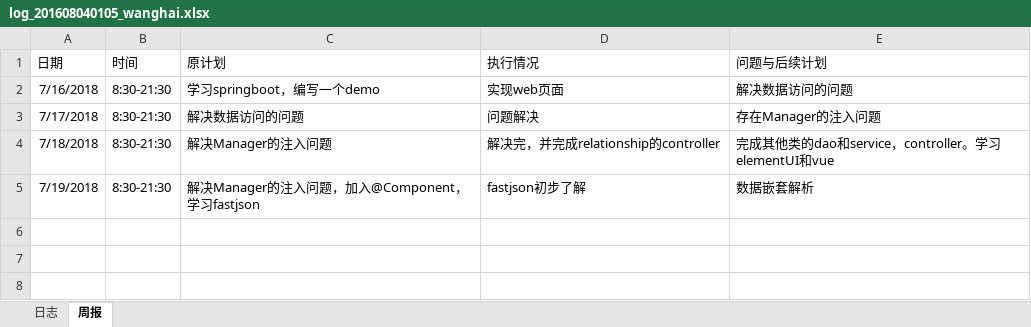
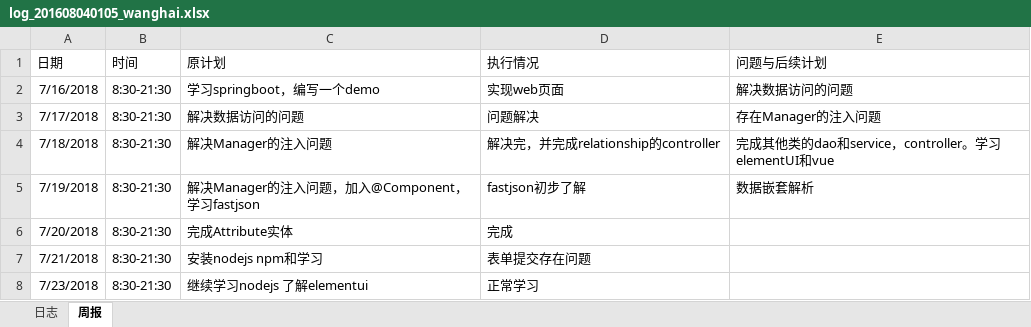
Before and after one commit to Fly97/zutnlp, an Excel workbook: zutnlp-cv/doc/log_201608040105_wanghai.xlsx, sheet 周报, drawn as a sheet; values as stored, in another font and other column widths than the file's, no borders; the diff names each change by its address in the sheet, - before the commit and + after, or states it on an @@ line.

Commit message:
log

```diff
--- a/zutnlp-cv/doc/log_201608040105_wanghai.xlsx (sheet 周报)
+++ b/zutnlp-cv/doc/log_201608040105_wanghai.xlsx (sheet 周报)
+row 6: 7/20/2018 | 8:30-21:30 | 完成Attribute实体 | 完成
+row 7: 7/21/2018 | 8:30-21:30 | 安装nodejs npm和学习 | 表单提交存在问题
+row 8: 7/23/2018 | 8:30-21:30 | 继续学习nodejs 了解elementui | 正常学习
```
